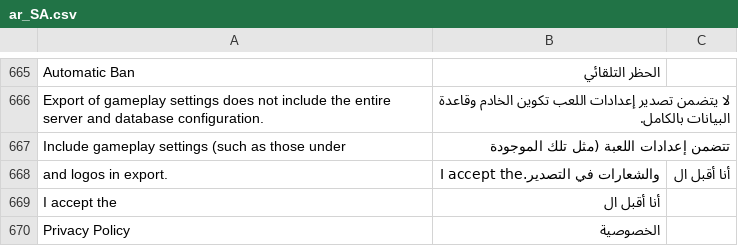
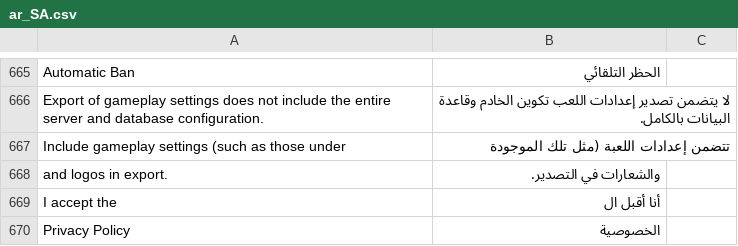
Before and after one commit to moloch--/RootTheBox, a CSV file: locale/ar_SA.csv, drawn as a sheet; only a part is shown, gaps mark what is left out.

```diff
--- a/locale/ar_SA.csv
+++ b/locale/ar_SA.csv
@@ -667,3 +667,3 @@ Export of gameplay settings does not include the entire server and database conf
 Include gameplay settings (such as those under , تتضمن إعدادات اللعبة (مثل تلك الموجودة
-and logos in export.,والشعارات في التصدير.I accept the,أنا أقبل ال
+and logos in export.,والشعارات في التصدير.
 I accept the,أنا أقبل ال
```
Also changed, not shown: locale/bn_BD.csv, locale/hi_IN.csv, 9 other files.
